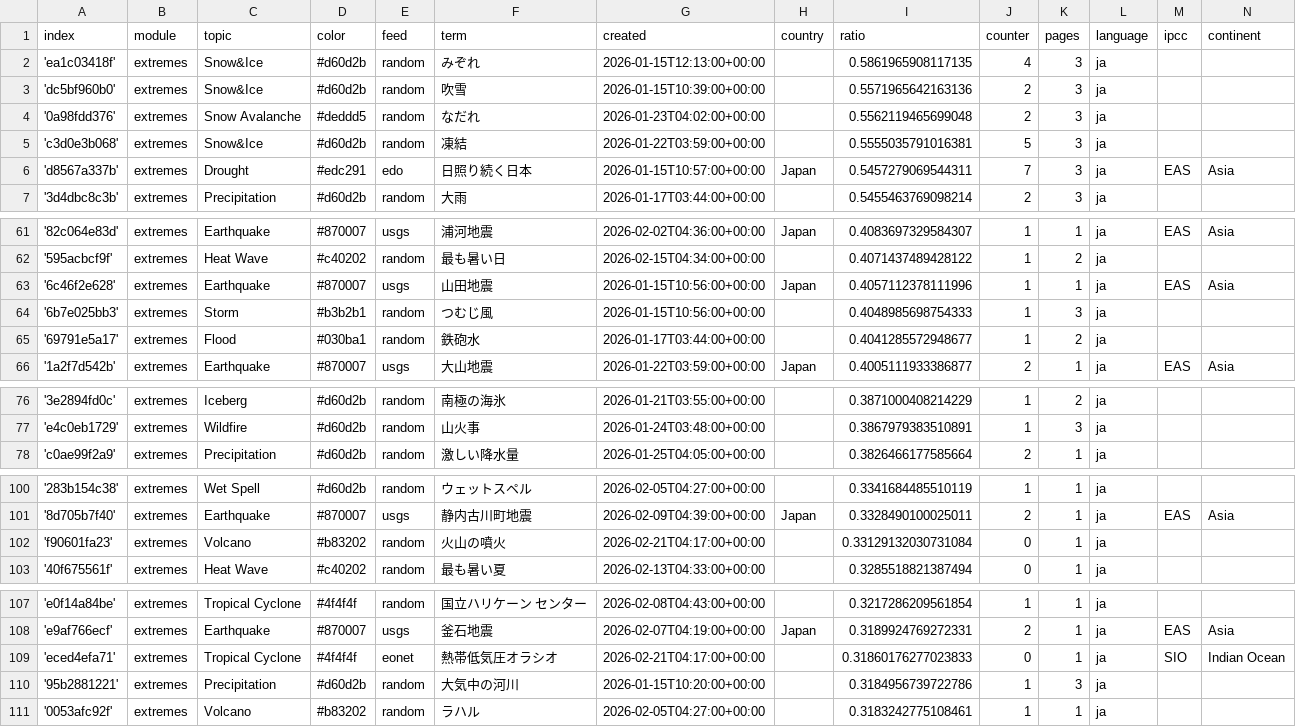
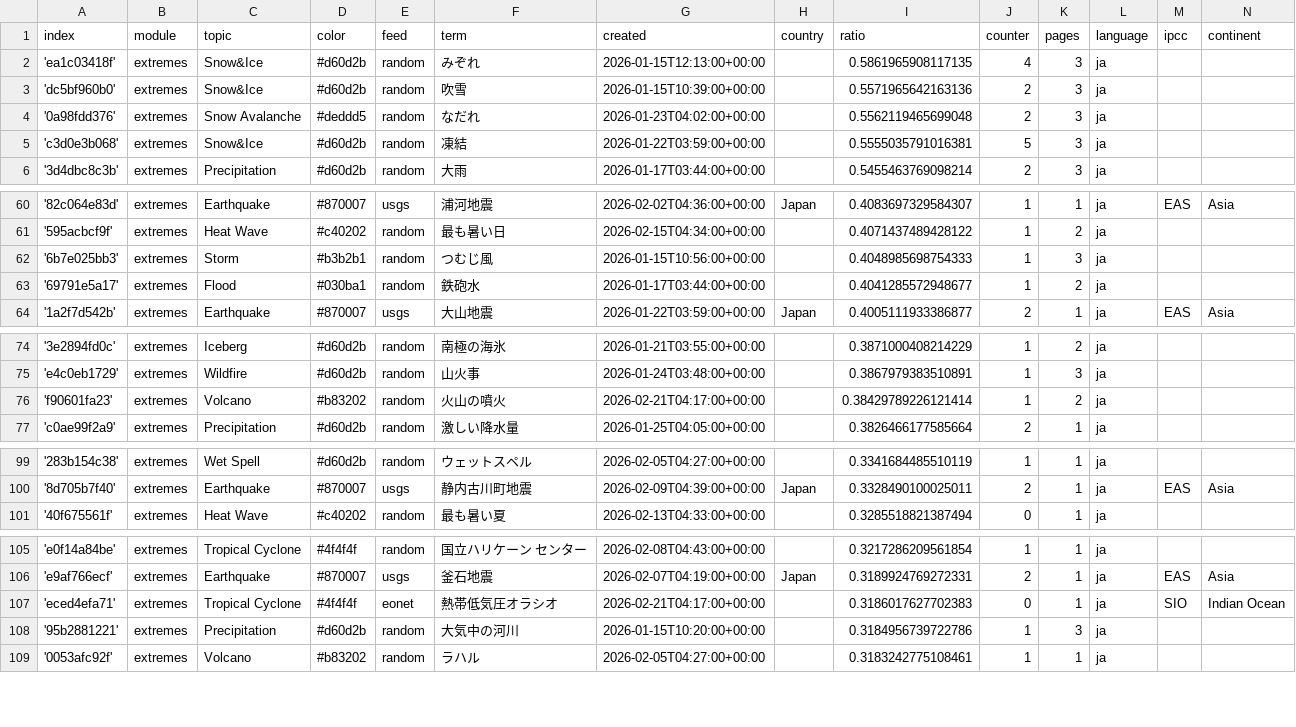
Before and after one commit to annajungfleischnews/japaneseExtremes, a CSV file: terms.csv, drawn as a sheet; only a part is shown, gaps mark what is left out.

```diff
--- a/terms.csv
+++ b/terms.csv
@@ -5,3 +5,2 @@ index,module,topic,color,feed,term,created,country,ratio,counter,pages,language,
 'c3d0e3b068',extremes,Snow&Ice,#d60d2b,random,凍結,2026-01-22T03:59:00+00:00,,0.5555035791016381,5,3,ja,,
-'d8567a337b',extremes,Drought,#edc291,edo,日照り続く日本,2026-01-15T10:57:00+00:00,Japan,0.5457279069544311,7,3,ja,EAS,Asia
 '3d4dbc8c3b',extremes,Precipitation,#d60d2b,random,大雨,2026-01-17T03:44:00+00:00,,0.5455463769098214,2,3,ja,,
@@ -62,3 +61,2 @@ index,module,topic,color,feed,term,created,country,ratio,counter,pages,language,
 '595acbcf9f',extremes,Heat Wave,#c40202,random,最も暑い日,2026-02-15T04:34:00+00:00,,0.4071437489428122,1,2,ja,,
-'6c46f2e628',extremes,Earthquake,#870007,usgs,山田地震,2026-01-15T10:56:00+00:00,Japan,0.4057112378111996,1,1,ja,EAS,Asia
 '6b7e025bb3',extremes,Storm,#b3b2b1,random,つむじ風,2026-01-15T10:56:00+00:00,,0.4048985698754333,1,3,ja,,
@@ -77,2 +75,3 @@ index,module,topic,color,feed,term,created,country,ratio,counter,pages,language,
 'e4c0eb1729',extremes,Wildfire,#d60d2b,random,山火事,2026-01-24T03:48:00+00:00,,0.3867979383510891,1,3,ja,,
+'f90601fa23',extremes,Volcano,#b83202,random,火山の噴火,2026-02-21T04:17:00+00:00,,0.38429789226121414,1,2,ja,,
 'c0ae99f2a9',extremes,Precipitation,#d60d2b,random,激しい降水量,2026-01-25T04:05:00+00:00,,0.3826466177585664,2,1,ja,,
@@ -101,3 +100,2 @@ index,module,topic,color,feed,term,created,country,ratio,counter,pages,language,
 '8d705b7f40',extremes,Earthquake,#870007,usgs,静内古川町地震,2026-02-09T04:39:00+00:00,Japan,0.3328490100025011,2,1,ja,EAS,Asia
-'f90601fa23',extremes,Volcano,#b83202,random,火山の噴火,2026-02-21T04:17:00+00:00,,0.33129132030731084,0,1,ja,,
 '40f675561f',extremes,Heat Wave,#c40202,random,最も暑い夏,2026-02-13T04:33:00+00:00,,0.3285518821387494,0,1,ja,,
@@ -108,3 +106,3 @@ index,module,topic,color,feed,term,created,country,ratio,counter,pages,language,
 'e9af766ecf',extremes,Earthquake,#870007,usgs,釜石地震,2026-02-07T04:19:00+00:00,Japan,0.3189924769272331,2,1,ja,EAS,Asia
-'eced4efa71',extremes,Tropical Cyclone,#4f4f4f,eonet,熱帯低気圧オラシオ,2026-02-21T04:17:00+00:00,,0.31860176277023833,0,1,ja,SIO,Indian Ocean
+'eced4efa71',extremes,Tropical Cyclone,#4f4f4f,eonet,熱帯低気圧オラシオ,2026-02-21T04:17:00+00:00,,0.3186017627702383,0,1,ja,SIO,Indian Ocean
 '95b2881221',extremes,Precipitation,#d60d2b,random,大気中の河川,2026-01-15T10:20:00+00:00,,0.3184956739722786,1,3,ja,,
```
Also changed, not shown: 2 other files.
